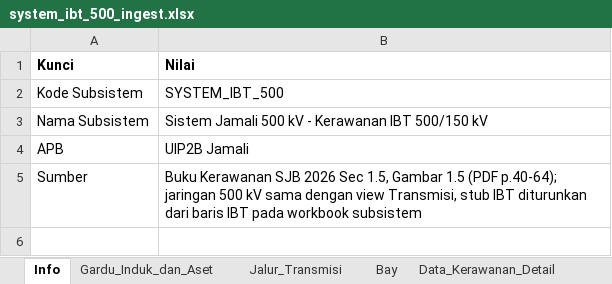
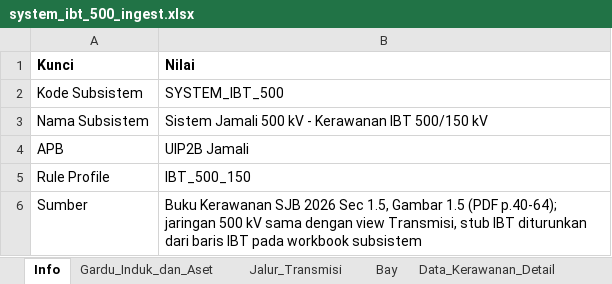
Before and after one commit to hafizna/SLD_engine, an Excel workbook: samples/system_ibt_500_ingest.xlsx, sheet Info, drawn as a sheet; values as stored, in another font and other column widths than the file's, no borders; the diff names each change by its address in the sheet, - before the commit and + after, or states it on an @@ line.

```diff
--- a/samples/system_ibt_500_ingest.xlsx (sheet Info)
+++ b/samples/system_ibt_500_ingest.xlsx (sheet Info)
+row 5: Rule Profile | IBT_500_150
```
Also changed, not shown: sheet Data_Kerawanan_Detail, 3 other files.
